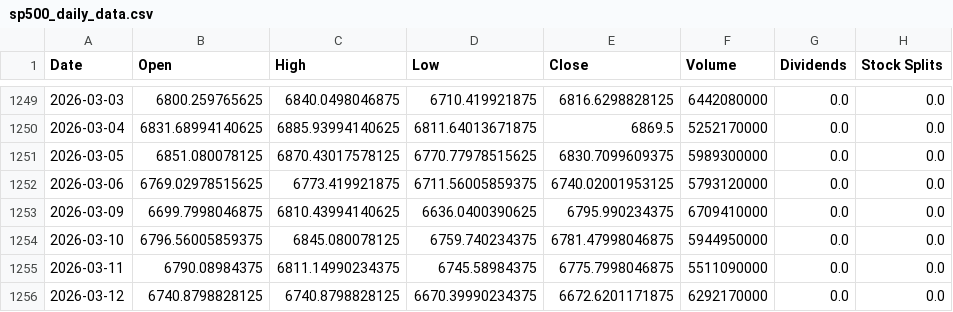
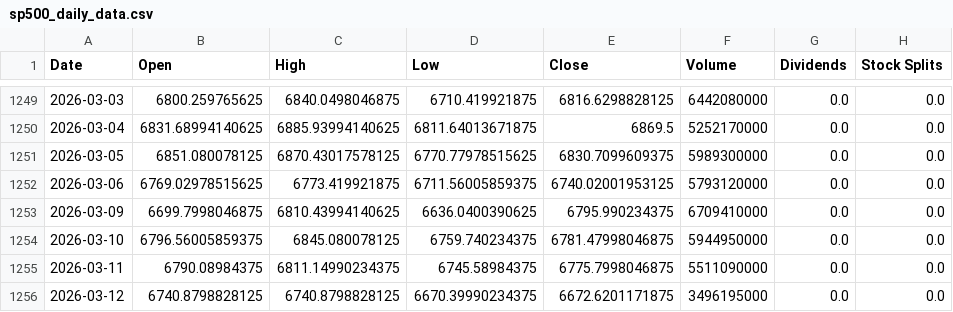
Before and after one commit to Manuel-Rucker01/BDA-P1, a CSV file: datasets/sp500_daily_data.csv, drawn as a sheet; only a part is shown, gaps mark what is left out.

```diff
--- a/datasets/sp500_daily_data.csv
+++ b/datasets/sp500_daily_data.csv
@@ -1255,2 +1255,2 @@ Date,Open,High,Low,Close,Volume,Dividends,Stock Splits
 2026-03-11,6790.08984375,6811.14990234375,6745.58984375,6775.7998046875,5511090000,0.0,0.0
-2026-03-12,6740.8798828125,6740.8798828125,6670.39990234375,6672.6201171875,6292170000,0.0,0.0
+2026-03-12,6740.8798828125,6740.8798828125,6670.39990234375,6672.6201171875,3496195000,0.0,0.0
```
Also changed, not shown: datasets/US_exchange.csv, 3 other files.
